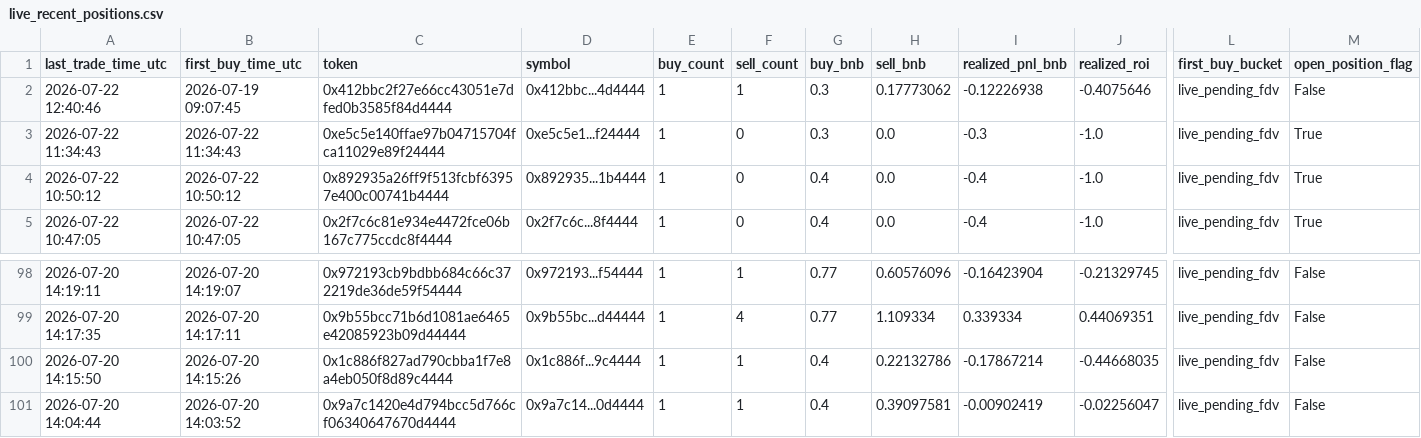
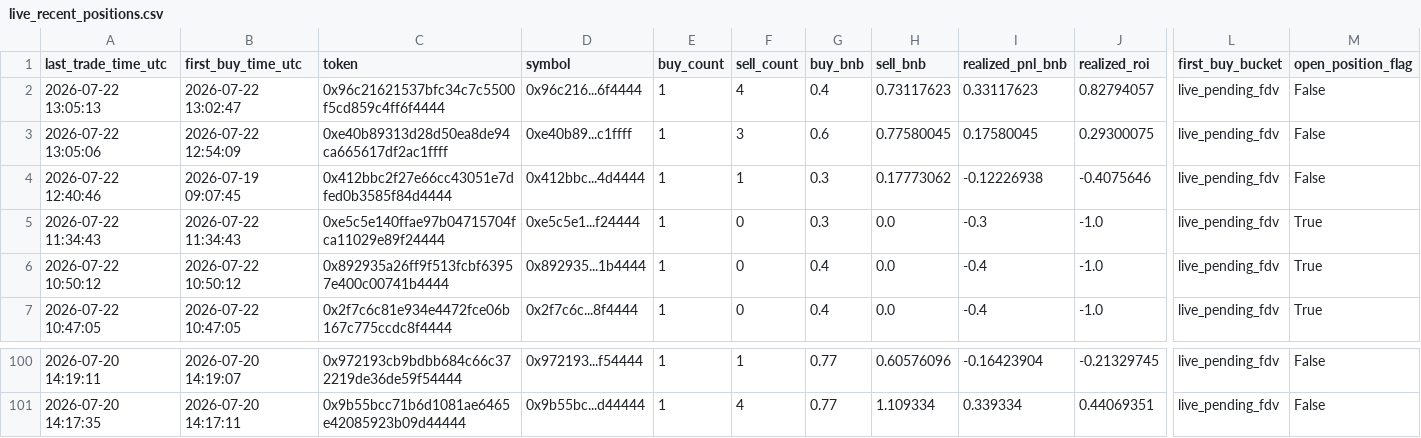
Before and after one commit to hahahakang/bsc-fourmeme-analysis-live, a CSV file: data/live_recent_positions.csv, drawn as a sheet; only a part is shown, gaps mark what is left out; removed rows and columns are numbered as before the commit, all else as after; rows hold the shown columns only; the diff names each change by its address in the sheet, - before the commit and + after, or states it on an @@ line.

```diff
--- a/data/live_recent_positions.csv
+++ b/data/live_recent_positions.csv
+row 2: 2026-07-22 13:05:13 | 2026-07-22 13:02:47 | 0x96c21621537bfc34c7c5500f5cd859c4ff6f4444 | 0x96c216...6f4444 | 1 | 4 | 0.4 | 0.73117623 | 0.33117623 | 0.82794057 | live_pending_fdv | False
+row 3: 2026-07-22 13:05:06 | 2026-07-22 12:54:09 | 0xe40b89313d28d50ea8de94ca665617df2ac1ffff | 0xe40b89...c1ffff | 1 | 3 | 0.6 | 0.77580045 | 0.17580045 | 0.29300075 | live_pending_fdv | False
-row 100: 2026-07-20 14:15:50 | 2026-07-20 14:15:26 | 0x1c886f827ad790cbba1f7e8a4eb050f8d89c4444 | 0x1c886f...9c4444 | 1 | 1 | 0.4 | 0.22132786 | -0.17867214 | -0.44668035 | live_pending_fdv | False
-row 101: 2026-07-20 14:04:44 | 2026-07-20 14:03:52 | 0x9a7c1420e4d794bcc5d766cf06340647670d4444 | 0x9a7c14...0d4444 | 1 | 1 | 0.4 | 0.39097581 | -0.00902419 | -0.02256047 | live_pending_fdv | False
```
Also changed, not shown: data/live_events.csv, data/live_recent_buys.csv, 5 other files.
